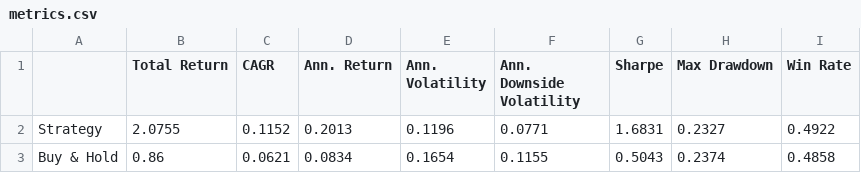
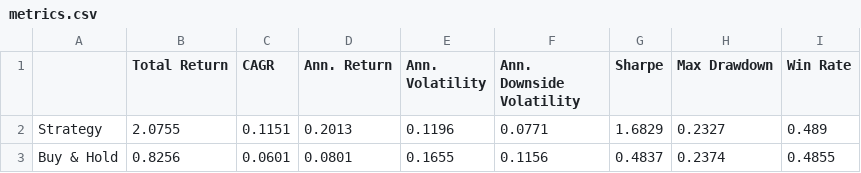
Before and after one commit to dof-studio/DivETF1X, a CSV file: metrics.csv, drawn as a sheet.

```diff
--- a/metrics.csv
+++ b/metrics.csv
@@ -1,3 +1,3 @@
 ,Total Return,CAGR,Ann. Return,Ann. Volatility,Ann. Downside Volatility,Sharpe,Max Drawdown,Win Rate
-Strategy,2.0755,0.1152,0.2013,0.1196,0.0771,1.6831,0.2327,0.4922
-Buy & Hold,0.86,0.0621,0.0834,0.1654,0.1155,0.5043,0.2374,0.4858
+Strategy,2.0755,0.1151,0.2013,0.1196,0.0771,1.6829,0.2327,0.489
+Buy & Hold,0.8256,0.0601,0.0801,0.1655,0.1156,0.4837,0.2374,0.4855
```
Also changed, not shown: decsw.csv, wdata.csv, 1 other file.
